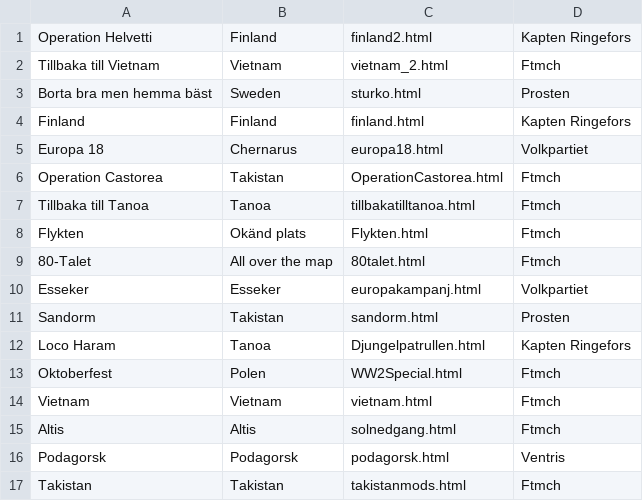
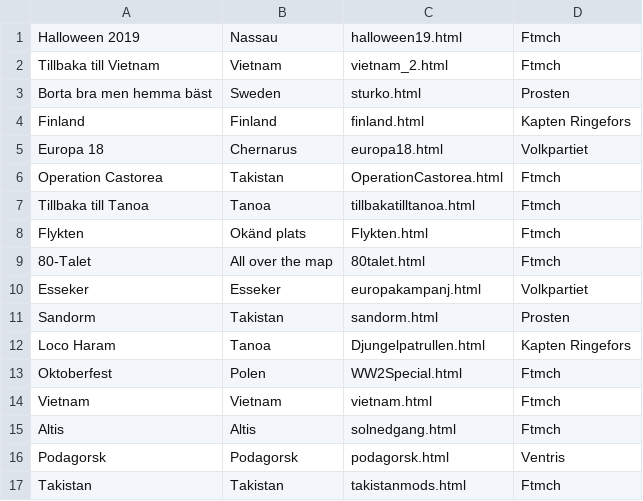
Before and after one commit to legionviking/web, a CSV file: static/mods/csv/previous.csv, drawn as a sheet.

Commit message:
Post-halloween commit

```diff
--- a/static/mods/csv/previous.csv
+++ b/static/mods/csv/previous.csv
@@ -1,2 +1,2 @@
-Operation Helvetti,Finland,finland2.html,Kapten Ringefors
+Halloween 2019,Nassau,halloween19.html,Ftmch
 Tillbaka till Vietnam,Vietnam,vietnam_2.html,Ftmch
```
Also changed, not shown: 2 other files.
